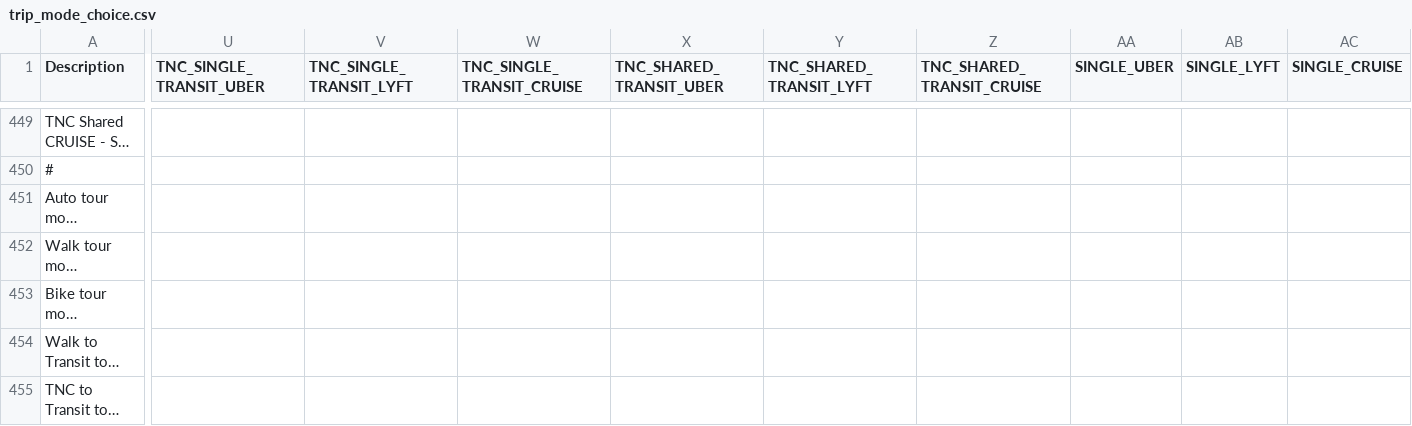
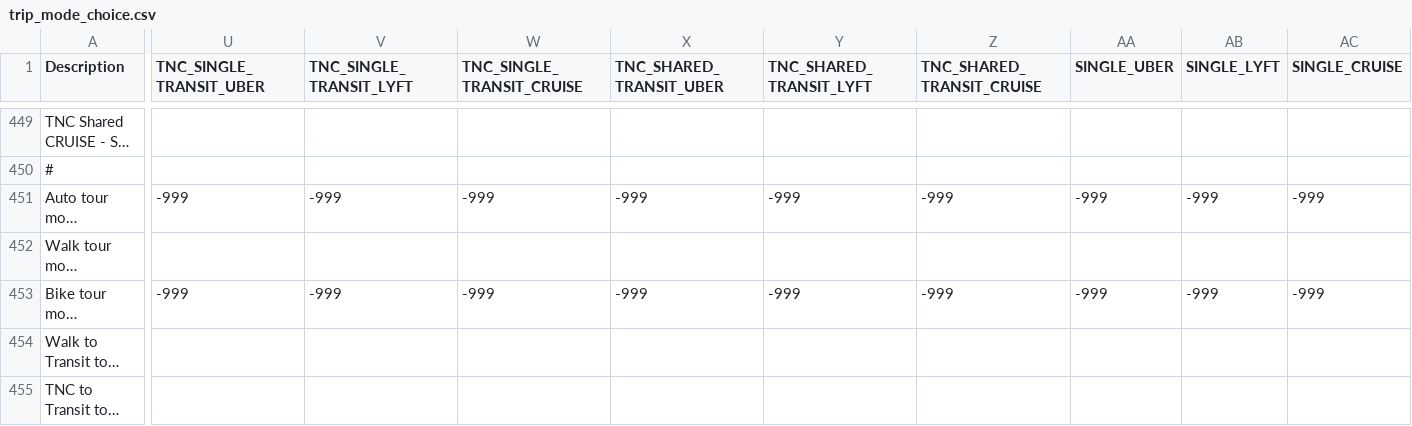
Before and after one commit to LBNL-UCB-STI/activitysim-configs-sfbay, a CSV file: configs/trip_mode_choice.csv, drawn as a sheet; only a part is shown, gaps mark what is left out; long unchanged cells end in …; the diff covers the shown part only; the diff names each change by its address in the sheet, - before the commit and + after, or states it on an @@ line.

Commit message:
Disallow TaNC use on auto, drive_transit, and bike tours

```diff
--- a/configs/trip_mode_choice.csv
+++ b/configs/trip_mode_choice.csv
-U451 (TNC_SINGLE_TRANSIT_UBER): (empty)
+U451 (TNC_SINGLE_TRANSIT_UBER): -999
-V451 (TNC_SINGLE_TRANSIT_LYFT): (empty)
+V451 (TNC_SINGLE_TRANSIT_LYFT): -999
-W451 (TNC_SINGLE_TRANSIT_CRUISE): (empty)
+W451 (TNC_SINGLE_TRANSIT_CRUISE): -999
-X451 (TNC_SHARED_TRANSIT_UBER): (empty)
+X451 (TNC_SHARED_TRANSIT_UBER): -999
-Y451 (TNC_SHARED_TRANSIT_LYFT): (empty)
+Y451 (TNC_SHARED_TRANSIT_LYFT): -999
-Z451 (TNC_SHARED_TRANSIT_CRUISE): (empty)
+Z451 (TNC_SHARED_TRANSIT_CRUISE): -999
-AA451 (SINGLE_UBER): (empty)
+AA451 (SINGLE_UBER): -999
-AB451 (SINGLE_LYFT): (empty)
+AB451 (SINGLE_LYFT): -999
-AC451 (SINGLE_CRUISE): (empty)
+AC451 (SINGLE_CRUISE): -999
-U453 (TNC_SINGLE_TRANSIT_UBER): (empty)
+U453 (TNC_SINGLE_TRANSIT_UBER): -999
-V453 (TNC_SINGLE_TRANSIT_LYFT): (empty)
+V453 (TNC_SINGLE_TRANSIT_LYFT): -999
-W453 (TNC_SINGLE_TRANSIT_CRUISE): (empty)
+W453 (TNC_SINGLE_TRANSIT_CRUISE): -999
-X453 (TNC_SHARED_TRANSIT_UBER): (empty)
+X453 (TNC_SHARED_TRANSIT_UBER): -999
-Y453 (TNC_SHARED_TRANSIT_LYFT): (empty)
+Y453 (TNC_SHARED_TRANSIT_LYFT): -999
-Z453 (TNC_SHARED_TRANSIT_CRUISE): (empty)
+Z453 (TNC_SHARED_TRANSIT_CRUISE): -999
-AA453 (SINGLE_UBER): (empty)
+AA453 (SINGLE_UBER): -999
-AB453 (SINGLE_LYFT): (empty)
+AB453 (SINGLE_LYFT): -999
-AC453 (SINGLE_CRUISE): (empty)
+AC453 (SINGLE_CRUISE): -999
```
Also changed, not shown: 18 edited cells elsewhere in this file, configs/tour_mode_choice_annotate_choosers_preprocessor.csv.
